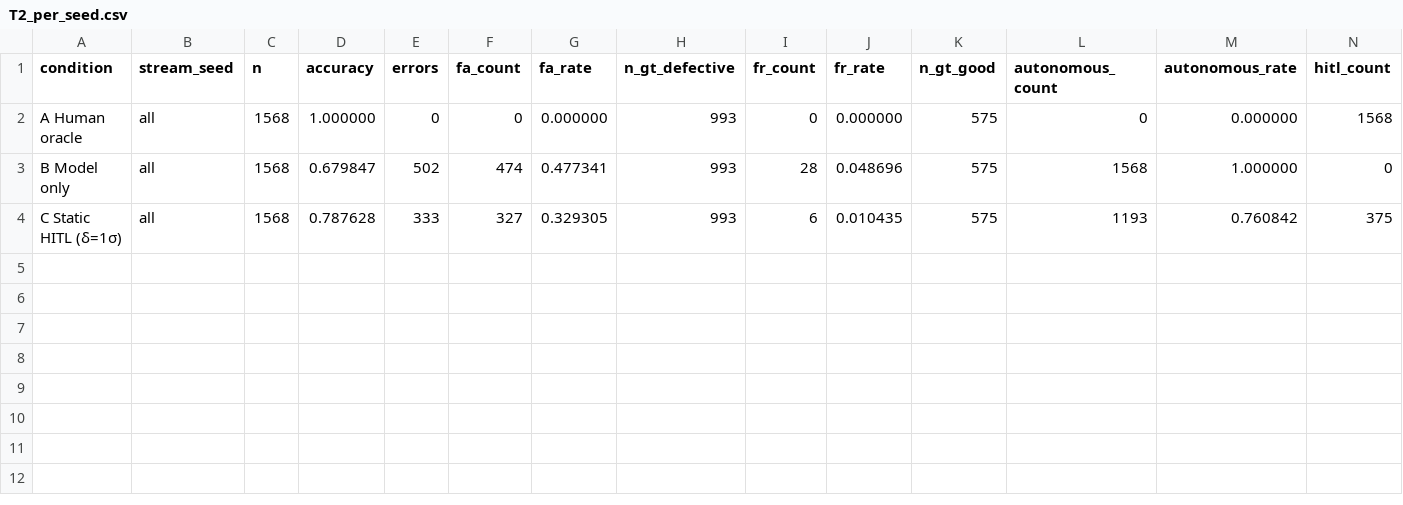
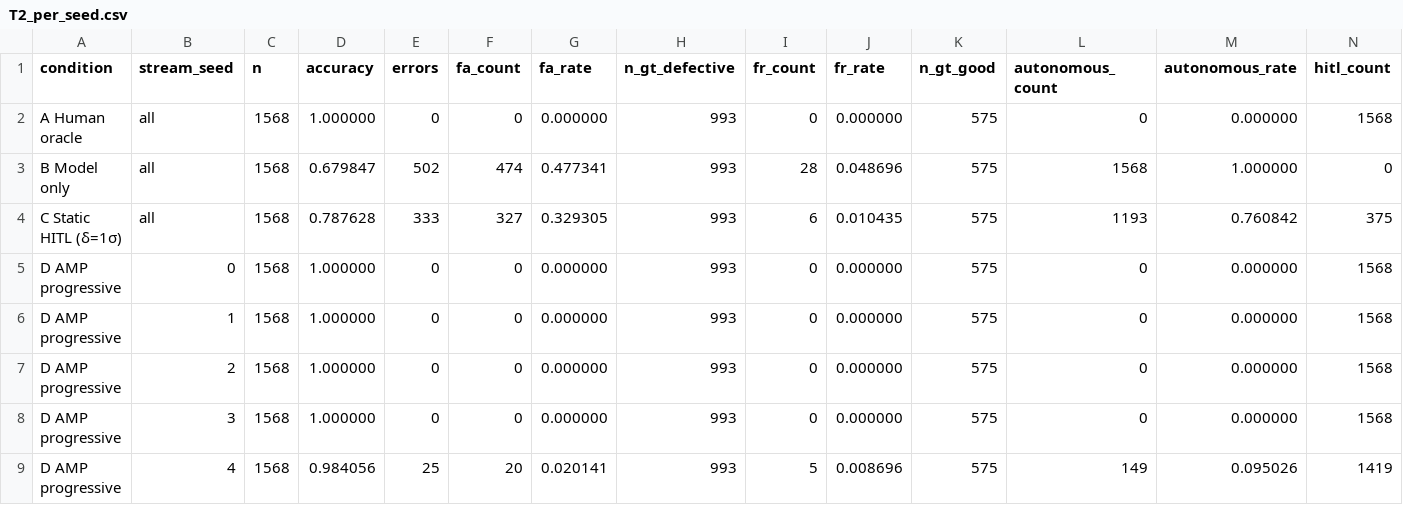
Before and after one commit to edwardgem/vision-autonomy, a CSV file: results/aggregate/T2_per_seed.csv, drawn as a sheet; only a part is shown; rows hold the shown columns only; the diff names each change by its address in the sheet, - before the commit and + after, or states it on an @@ line.

```diff
--- a/results/aggregate/T2_per_seed.csv
+++ b/results/aggregate/T2_per_seed.csv
+row 5: D AMP progressive | 0 | 1568 | 1.000000 | 0 | 0 | 0.000000 | 993 | 0 | 0.000000 | 575 | 0 | 0.000000 | 1568
+row 6: D AMP progressive | 1 | 1568 | 1.000000 | 0 | 0 | 0.000000 | 993 | 0 | 0.000000 | 575 | 0 | 0.000000 | 1568
+row 7: D AMP progressive | 2 | 1568 | 1.000000 | 0 | 0 | 0.000000 | 993 | 0 | 0.000000 | 575 | 0 | 0.000000 | 1568
+row 8: D AMP progressive | 3 | 1568 | 1.000000 | 0 | 0 | 0.000000 | 993 | 0 | 0.000000 | 575 | 0 | 0.000000 | 1568
+row 9: D AMP progressive | 4 | 1568 | 0.984056 | 25 | 20 | 0.020141 | 993 | 5 | 0.008696 | 575 | 149 | 0.095026 | 1419
```
Also changed, not shown: results/aggregate/T3_per_run.csv, results/aggregate/per_run_metrics.csv, 56 other files.
